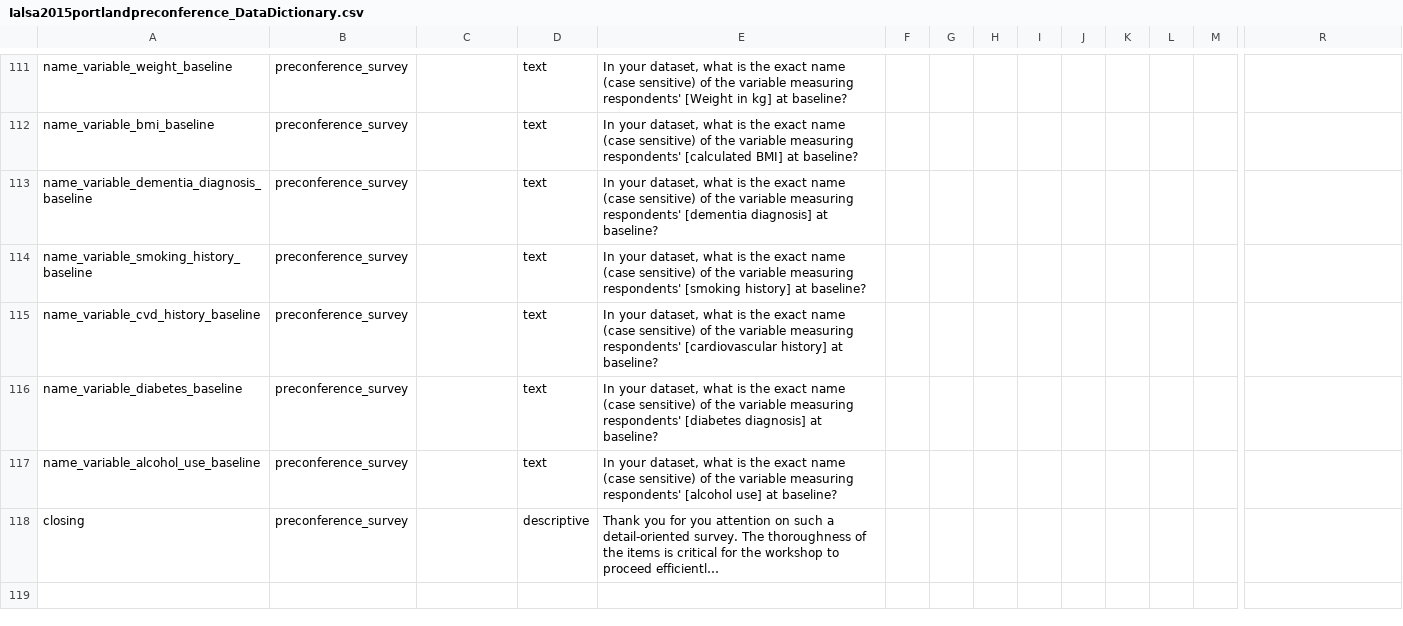
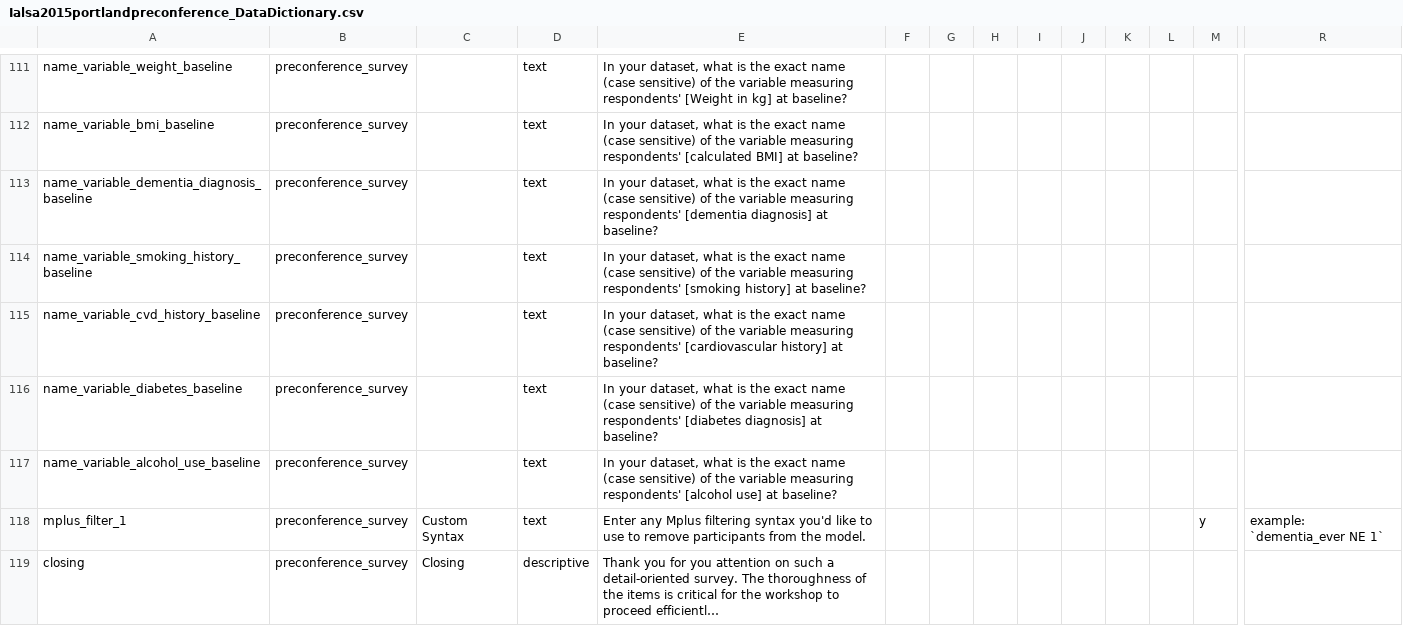
Before and after one commit to IALSA/ialsa-2015-portland-stencil, a CSV file: redcap/data-dictionaries/Ialsa2015portlandpreconference_DataDictionary.csv, drawn as a sheet; only a part is shown, gaps mark what is left out; long unchanged cells end in …; addresses are those after the commit; rows hold the shown columns only; the diff names each change by its address in the sheet, - before the commit and + after, or states it on an @@ line.

```diff
--- a/redcap/data-dictionaries/Ialsa2015portlandpreconference_DataDictionary.csv
+++ b/redcap/data-dictionaries/Ialsa2015portlandpreconference_DataDictionary.csv
+row 118: mplus_filter_1 | preconference_survey | Custom Syntax | text | Enter any Mplus filtering syntax you'd like to use to remove participants from the model. |  |  |  |  |  |  |  | y | example: `dementia_ever NE 1`
-C119: (empty)
+C119: Closing
```
Also changed, not shown: redcap/data-dictionaries/Ialsa2015portlandcatalog_DataDictionary.csv, 1 other file.
